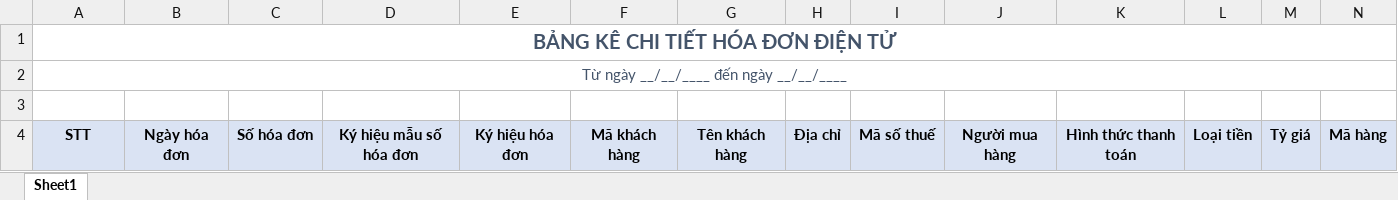
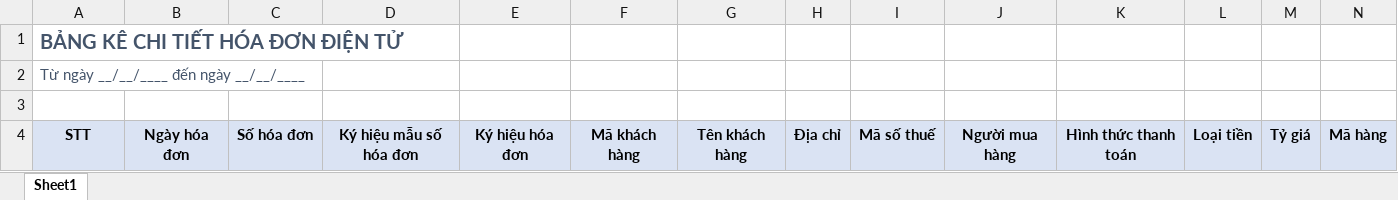
Before and after one commit to huyvq8899/pmbk_bill_dn_be, an Excel workbook: API/wwwroot/docs/HoaDonDienTu/BANG_KE_CHI_TIET_HOA_DON_DIEN_TU.xlsx, sheet Sheet1, drawn as a sheet; only a part is shown; values as stored, in another font and other column widths than the file's, no borders; the diff names each change by its address in the sheet, - before the commit and + after, or states it on an @@ line.

Commit message:
update bang ke chi tiet hoa don excel

```diff
--- a/API/wwwroot/docs/HoaDonDienTu/BANG_KE_CHI_TIET_HOA_DON_DIEN_TU.xlsx (sheet Sheet1)
+++ b/API/wwwroot/docs/HoaDonDienTu/BANG_KE_CHI_TIET_HOA_DON_DIEN_TU.xlsx (sheet Sheet1)
-A1:A2 alignment: center
+A1:A2 alignment: left
-A1:AV1 merged
-A2:AV2 merged
```
